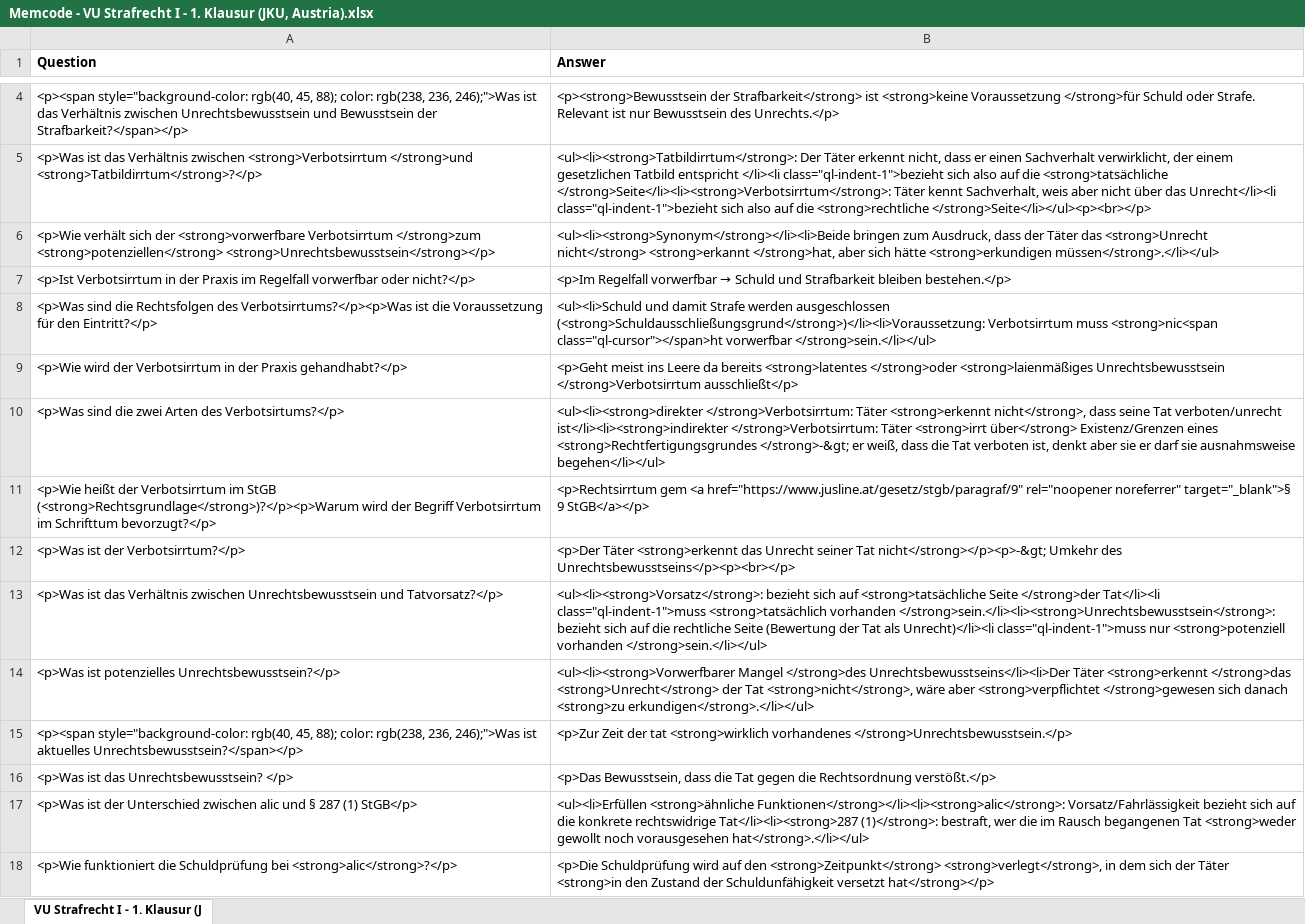
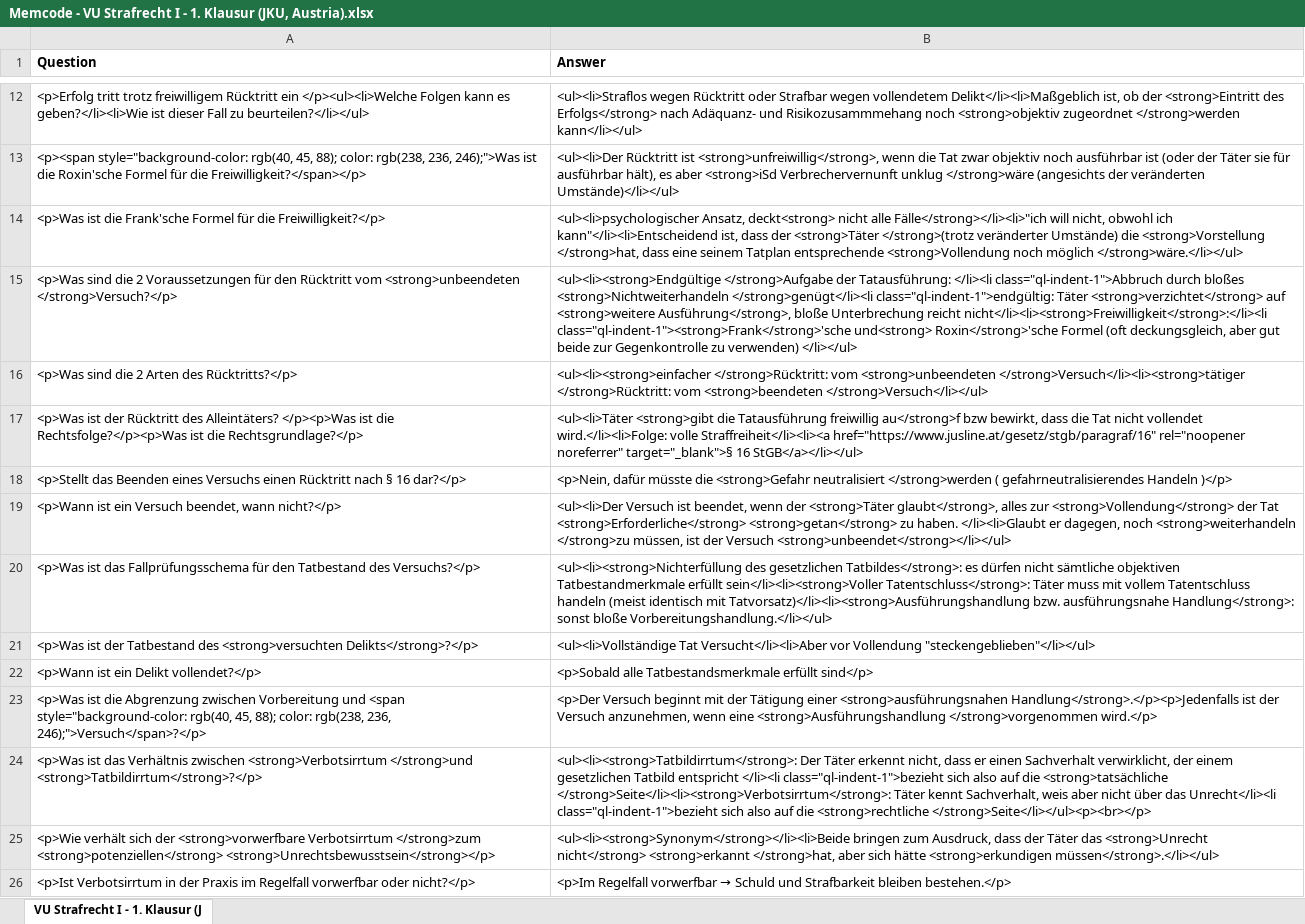
Before and after one commit to Open-Law-Austria/jku-strafrecht-i, an Excel workbook: flashcards/Memcode - VU Strafrecht I - 1. Klausur (JKU, Austria).xlsx, sheet VU Strafrecht I - 1. Klausur (J, drawn as a sheet; only a part is shown, gaps mark what is left out; the shorter side is filled out with more unchanged rows; values as stored, in another font and other column widths than the file's, no borders; addresses are those after the commit; the diff covers the shown part only; the diff names each change by its address in the sheet, - before the commit and + after, or states it on an @@ line.

```diff
--- a/flashcards/Memcode - VU Strafrecht I - 1. Klausur (JKU, Austria).xlsx (sheet VU Strafrecht I - 1. Klausur (J)
+++ b/flashcards/Memcode - VU Strafrecht I - 1. Klausur (JKU, Austria).xlsx (sheet VU Strafrecht I - 1. Klausur (J)
+row 12: <p>Erfolg tritt trotz freiwilligem Rücktritt ein </p><ul><li>Welche Folgen kann es geben?</li><li>Wie ist dieser Fall zu beurteilen?</li></ul> | <ul><li>Straflos wegen Rücktritt oder Strafbar wegen vollendetem Delikt</li><li>Maßgeblich ist, ob der <strong>Eintritt des Erfolgs</strong> nach Adäquanz- und Risikozusammmehang noch <strong>objektiv zugeordnet </strong>werden kann</li></ul>
-A13 (Question): …246);">Was ist das Verhältnis zwischen Unrechtsbewusstsein und Bewusstsein der Strafbarkeit?</span></p>
+A13 (Question): …246);">Was ist die Roxin'sche Formel für die Freiwilligkeit?</span></p>
-B13 (Answer): <p><strong>Bewusstsein der Strafbarkeit</strong> ist <strong>keine Voraussetzung </strong>für Schuld oder Strafe. Relevant ist nur Bewusstsein des Unrechts.</p>
+B13 (Answer): <ul><li>Der Rücktritt ist <strong>unfreiwillig</strong>, wenn die Tat zwar objektiv noch ausführbar ist (oder der Täter sie für ausführbar hält), es aber <strong>iSd Verbrechervernunft unklug </strong>wäre (angesichts der veränderten Umstände)</li></ul>
+row 14: <p>Was ist die Frank'sche Formel für die Freiwilligkeit?</p> | <ul><li>psychologischer Ansatz, deckt<strong> nicht alle Fälle</strong></li><li>"ich will nicht, obwohl ich kann"</li><li>Entscheidend ist, dass der <strong>Täter </strong>(trotz veränderter Umstände) die <strong>Vorstellung </strong>hat, dass eine seinem Tatplan entsprechende <strong>Vollendung noch möglich </strong>wäre.</li></ul>
+row 15: <p>Was sind die 2 Voraussetzungen für den Rücktritt vom <strong>unbeendeten </strong>Versuch?</p> | <ul><li><strong>Endgültige </strong>Aufgabe der Tatausführung: </li><li class="ql-indent-1">Abbruch durch bloßes <strong>Nichtweiterhandeln </strong>genügt</li><li class="ql-indent-1">endgültig: Täter <strong>verzichtet</strong> auf <strong>weitere Ausführung</strong>, bloße Unterbrechung reicht nicht</li><li><strong>Freiwilligkeit</strong>:</li><li class="ql-indent-1"><strong>Frank</strong>'sche und<strong> Roxin</strong>'sche Formel (oft deckungsgleich, aber gut beide zur Gegenkontrolle zu verwenden) </li></ul>
+row 16: <p>Was sind die 2 Arten des Rücktritts?</p> | <ul><li><strong>einfacher </strong>Rücktritt: vom <strong>unbeendeten </strong>Versuch</li><li><strong>tätiger </strong>Rücktritt: vom <strong>beendeten </strong>Versuch</li></ul>
+row 17: <p>Was ist der Rücktritt des Alleintäters? </p><p>Was ist die Rechtsfolge?</p><p>Was ist die Rechtsgrundlage?</p> | <ul><li>Täter <strong>gibt die Tatausführung freiwillig au</strong>f bzw bewirkt, dass die Tat nicht vollendet wird.</li><li>Folge: volle Straffreiheit</li><li><a href="https://www.jusline.at/gesetz/stgb/paragraf/16" rel="noopener noreferrer" target="_blank">§ 16 StGB</a></li></ul>
+row 18: <p>Stellt das Beenden eines Versuchs einen Rücktritt nach § 16 dar?</p> | <p>Nein, dafür müsste die <strong>Gefahr neutralisiert </strong>werden ( gefahrneutralisierendes Handeln )</p>
+row 19: <p>Wann ist ein Versuch beendet, wann nicht?</p> | <ul><li>Der Versuch ist beendet, wenn der <strong>Täter glaubt</strong>, alles zur <strong>Vollendung</strong> der Tat <strong>Erforderliche</strong> <strong>getan</strong> zu haben. </li><li>Glaubt er dagegen, noch <strong>weiterhandeln </strong>zu müssen, ist der Versuch <strong>unbeendet</strong></li></ul>
+row 20: <p>Was ist das Fallprüfungsschema für den Tatbestand des Versuchs?</p> | <ul><li><strong>Nichterfüllung des gesetzlichen Tatbildes</strong>: es dürfen nicht sämtliche objektiven Tatbestandmerkmale erfüllt sein</li><li><strong>Voller Tatentschluss</strong>: Täter muss mit vollem Tatentschluss handeln (meist identisch mit Tatvorsatz)</li><li><strong>Ausführungshandlung bzw. ausführungsnahe Handlung</strong>: sonst bloße Vorbereitungshandlung.</li></ul>
+row 21: <p>Was ist der Tatbestand des <strong>versuchten Delikts</strong>?</p> | <ul><li>Vollständige Tat Versucht</li><li>Aber vor Vollendung "steckengeblieben"</li></ul>
+row 22: <p>Wann ist ein Delikt vollendet?</p> | <p>Sobald alle Tatbestandsmerkmale erfüllt sind</p>
+row 23: <p>Was ist die Abgrenzung zwischen Vorbereitung und <span style="background-color: rgb(40, 45, 88); color: rgb(238, 236, 246);">Versuch</span>?</p> | <p>Der Versuch beginnt mit der Tätigung einer <strong>ausführungsnahen Handlung</strong>.</p><p>Jedenfalls ist der Versuch anzunehmen, wenn eine <strong>Ausführungshandlung </strong>vorgenommen wird.</p>
```
Also changed, not shown: 28 added rows, 1 moved row and 3 edited cells elsewhere in this sheet, flashcards/Memcode - VU Strafrecht I - 1. Klausur - Vertiefend (JKU, Austria).xlsx.
